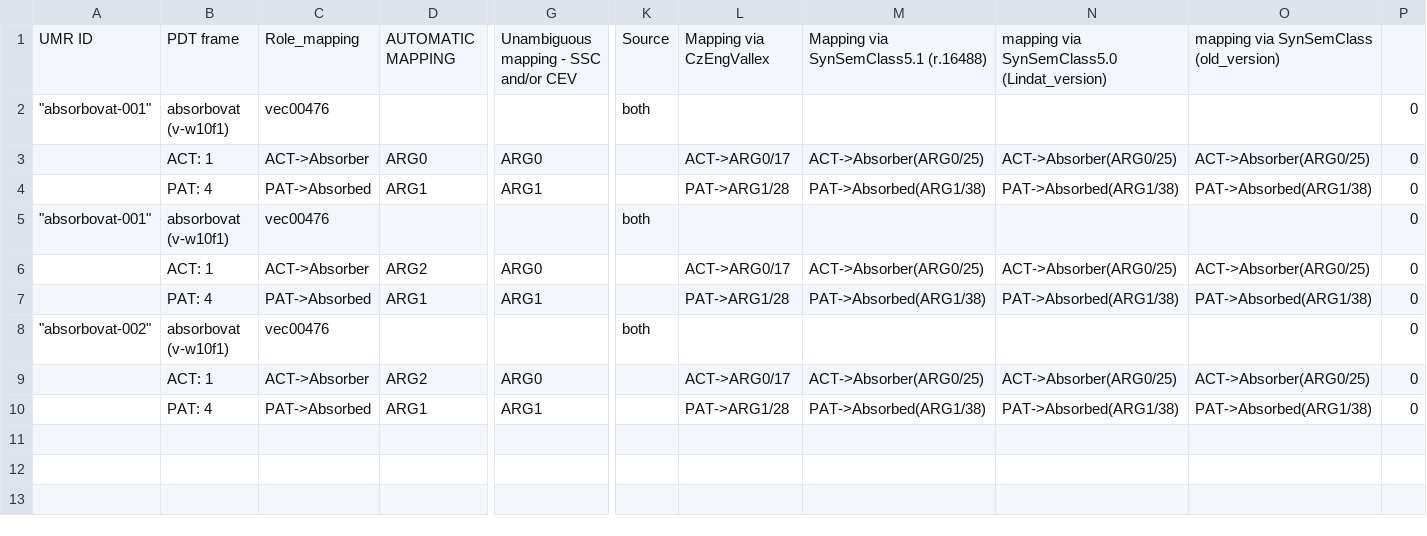
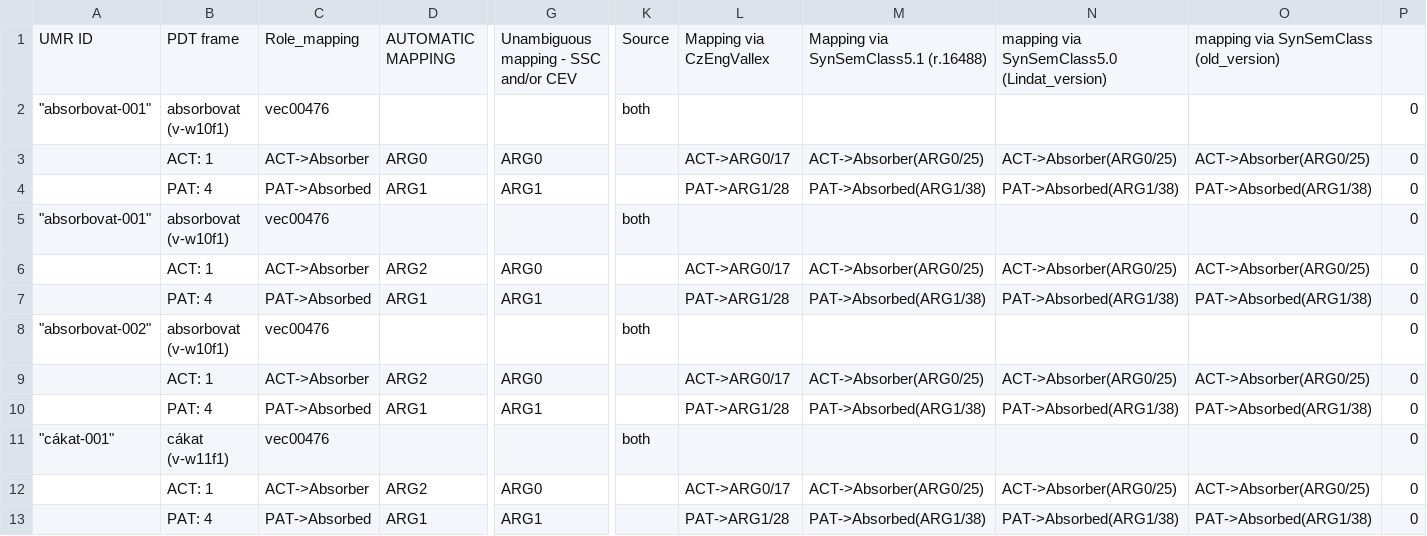
Before and after one commit to ufal/treex, a CSV file: lib/Treex/Tool/UMR/t/pdt2pb-w.csv, drawn as a sheet; only a part is shown, gaps mark what is left out; rows hold the shown columns only; the diff names each change by its address in the sheet, - before the commit and + after, or states it on an @@ line.

```diff
--- a/lib/Treex/Tool/UMR/t/pdt2pb-w.csv
+++ b/lib/Treex/Tool/UMR/t/pdt2pb-w.csv
+row 11: "cákat-001" | cákat (v-w11f1) | vec00476 |  |  | both |  |  |  |  | 0
+row 12:  | ACT: 1 | ACT->Absorber | ARG2 | ARG0 |  | ACT->ARG0/17 | ACT->Absorber(ARG0/25) | ACT->Absorber(ARG0/25) | ACT->Absorber(ARG0/25) | 0
+row 13:  | PAT: 4 | PAT->Absorbed | ARG1 | ARG1 |  | PAT->ARG1/28 | PAT->Absorbed(ARG1/38) | PAT->Absorbed(ARG1/38) | PAT->Absorbed(ARG1/38) | 0
```
Also changed, not shown: 2 other files.
